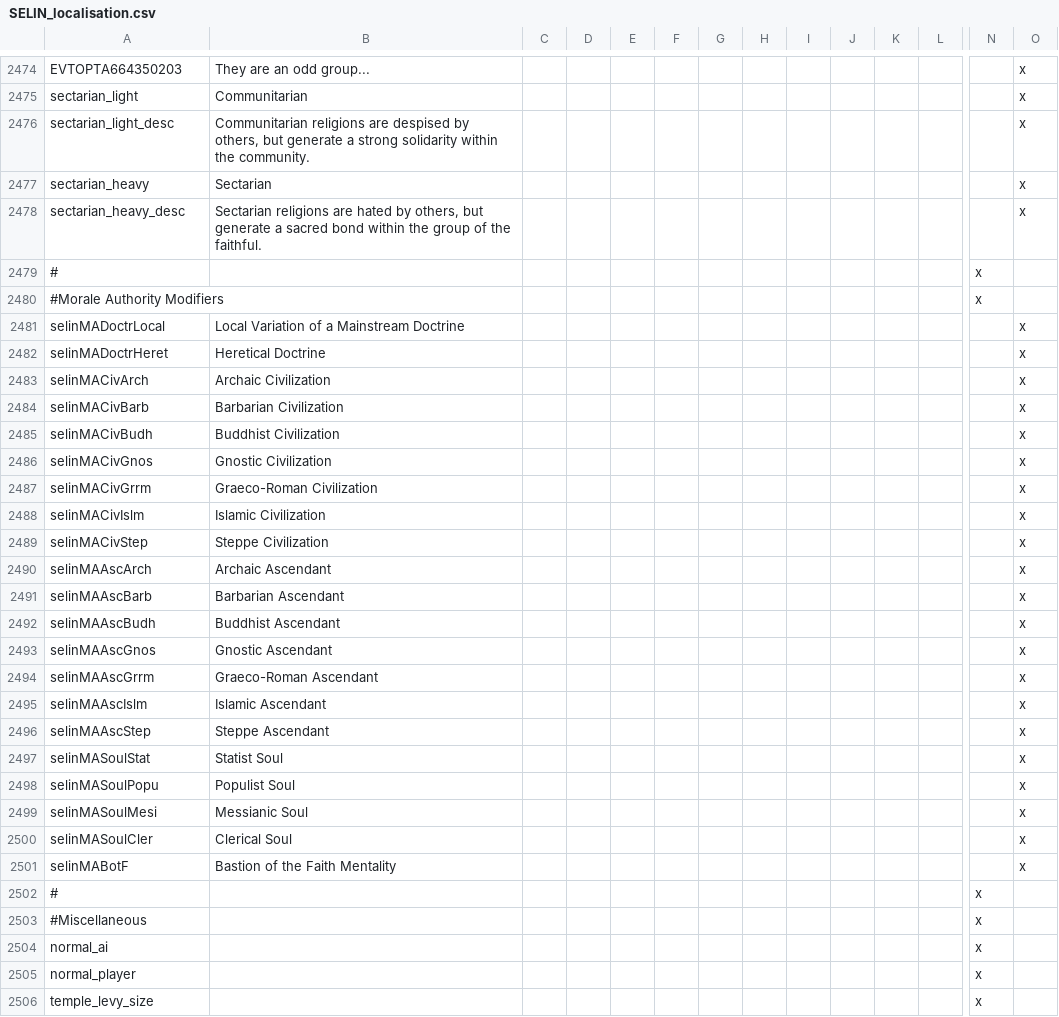
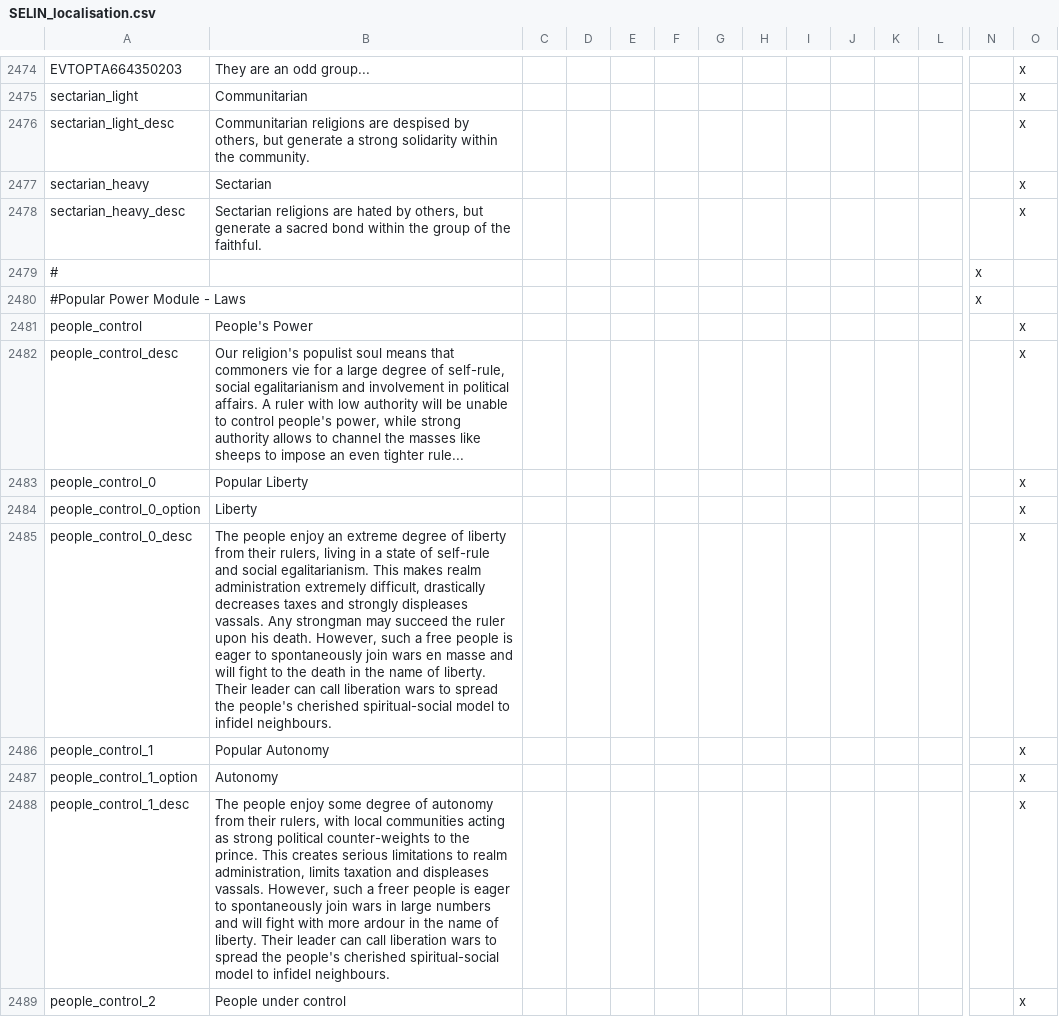
Before and after one commit to preslavb/lux-invicta-repository, a CSV file: localisation/SELIN_localisation.csv, drawn as a sheet; only a part is shown, gaps mark what is left out; the shorter side is filled out with more unchanged rows; rows hold the shown columns only; the diff covers the shown part only; the diff names each change by its address in the sheet, - before the commit and + after, or states it on an @@ line.

Commit message:
Upload of People's Power module for Populist religions as is To do list: - better gfx (pick good pictures) - customize SELIN provincial events for populist religions so that they gradually integrate impact of the law - decision for higher demagogic laws

```diff
--- a/localisation/SELIN_localisation.csv
+++ b/localisation/SELIN_localisation.csv
+row 2480: #Popular Power Module - Laws |  |  |  |  |  |  |  |  |  |  |  | x
+row 2481: people_control | People's Power |  |  |  |  |  |  |  |  |  |  |  | x
+row 2482: people_control_desc | Our religion's populist soul means that commoners vie for a large degree of self-rule, social egalitarianism and involvement in political affairs. A ruler with low authority will be unable to control people's power, while strong authority allows to channel the masses like sheeps to impose an even tighter rule... |  |  |  |  |  |  |  |  |  |  |  | x
+row 2483: people_control_0 | Popular Liberty |  |  |  |  |  |  |  |  |  |  |  | x
+row 2484: people_control_0_option | Liberty |  |  |  |  |  |  |  |  |  |  |  | x
+row 2485: people_control_0_desc | The people enjoy an extreme degree of liberty from their rulers, living in a state of self-rule and social egalitarianism. This makes realm administration extremely difficult, drastically decreases taxes and strongly displeases vassals. Any strongman may succeed the ruler upon his death. However, such a free people is eager to spontaneously join wars en masse and will fight to the death in the name of liberty. Their leader can call liberation wars to spread the people's cherished spiritual-social model to infidel neighbours. |  |  |  |  |  |  |  |  |  |  |  | x
+row 2486: people_control_1 | Popular Autonomy |  |  |  |  |  |  |  |  |  |  |  | x
+row 2487: people_control_1_option | Autonomy |  |  |  |  |  |  |  |  |  |  |  | x
+row 2488: people_control_1_desc | The people enjoy some degree of autonomy from their rulers, with local communities acting as strong political counter-weights to the prince. This creates serious limitations to realm administration, limits taxation and displeases vassals. However, such a freer people is eager to spontaneously join wars in large numbers and will fight with more ardour in the name of liberty. Their leader can call liberation wars to spread the people's cherished spiritual-social model to infidel neighbours. |  |  |  |  |  |  |  |  |  |  |  | x
+row 2489: people_control_2 | People under control |  |  |  |  |  |  |  |  |  |  |  | x
```
Also changed, not shown: 26 added rows elsewhere in this file, localisation/Zzz_want_to_be_sure_im_the_last_file_the_bloody_thing_reads_exclamationmark.csv, 5 other files.
